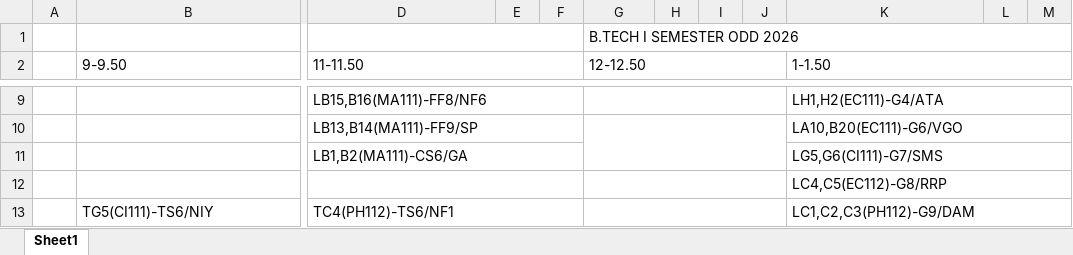
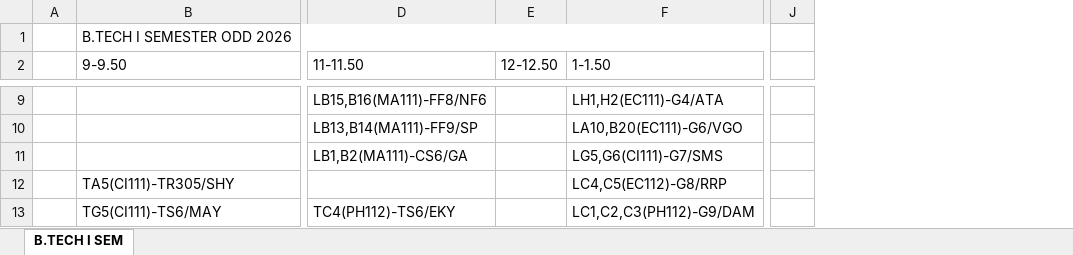
Before and after one commit to mahitmass/TT-planner, an Excel workbook: raw_data/1-62.xlsx, sheet B.TECH I SEM, drawn as a sheet; only a part is shown, gaps mark what is left out; values as stored, in another font and other column widths than the file's, no cell formats; removed rows and columns are numbered as before the commit, all else as after; rows hold the shown columns only; the diff covers the shown part only; the diff names each change by its address in the sheet, - before the commit and + after, or states it on an @@ line.

```diff
--- a/raw_data/1-62.xlsx (sheet B.TECH I SEM)
+++ b/raw_data/1-62.xlsx (sheet B.TECH I SEM)
-sheet tab: Sheet1
+sheet tab: B.TECH I SEM
-column A, empty
+column A, empty
-column E, empty
-column F, empty
-column H, empty
-column I, empty
-column J, empty
-column L, empty
-column M, empty
+column J, empty
-row 1:  |  |  |  |  | B.TECH I SEMESTER ODD 2026
+row 1:  | B.TECH I SEMESTER ODD 2026
-D2:F2 merged
-G2:J2 merged
-K2:M2 merged
-D9:F9 merged
-G9:J9 merged
-K9:M9 merged
-D10:F10 merged
-G10:J11 merged
-K10:M10 merged
-D11:F11 merged
-K11:M11 merged
-B12 (9-9.50): (empty)
+B12 (9-9.50): TA5(CI111)-TR305/SHY
-D12:F12 merged
-G12:J12 merged
-K12:M12 merged
-B13 (9-9.50): TG5(CI111)-TS6/NIY
+B13 (9-9.50): TG5(CI111)-TS6/MAY
-D13 (11-11.50): TC4(PH112)-TS6/NF1
+D13 (11-11.50): TC4(PH112)-TS6/EKY
-D13:F13 merged
-G13:J13 merged
-K13:M13 merged
```
Also changed, not shown: 49 added rows, 1 removed row, 77 edited cells and merged cells elsewhere in this sheet, cell formats.
